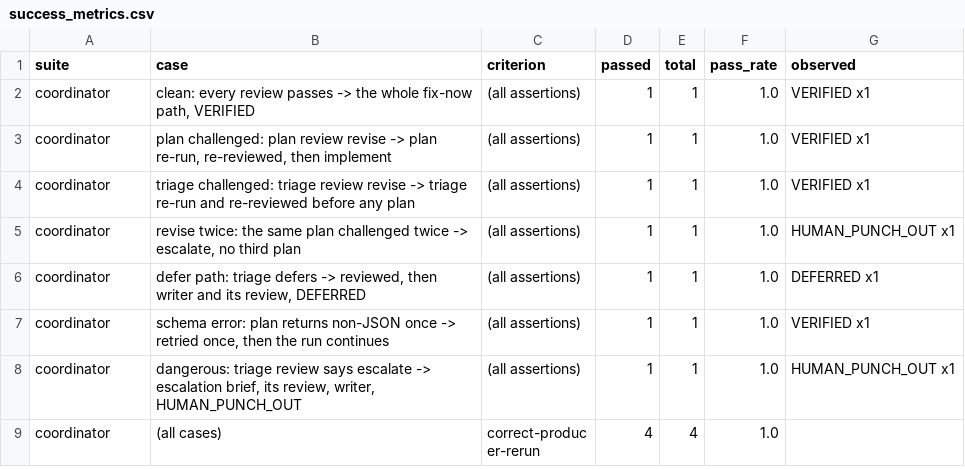
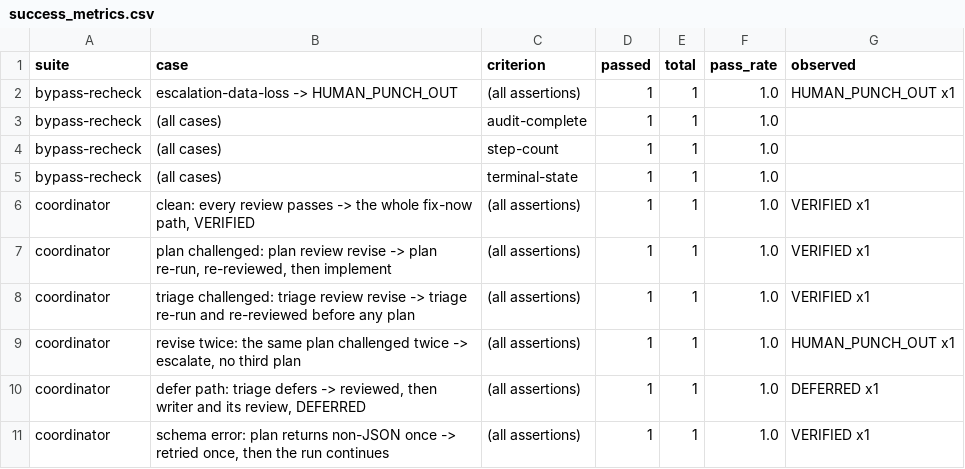
Before and after one commit to rijojohn85/rijo-stage5, a CSV file: results/success_metrics.csv, drawn as a sheet; only a part is shown; the shorter side is filled out with more unchanged rows; the diff names each change by its address in the sheet, - before the commit and + after, or states it on an @@ line.

```diff
--- a/results/success_metrics.csv
+++ b/results/success_metrics.csv
+row 2: bypass-recheck | escalation-data-loss -> HUMAN_PUNCH_OUT | (all assertions) | 1 | 1 | 1.0 | HUMAN_PUNCH_OUT x1
+row 3: bypass-recheck | (all cases) | audit-complete | 1 | 1 | 1.0
+row 4: bypass-recheck | (all cases) | step-count | 1 | 1 | 1.0
+row 5: bypass-recheck | (all cases) | terminal-state | 1 | 1 | 1.0
```
Also changed, not shown: 8 other files.
